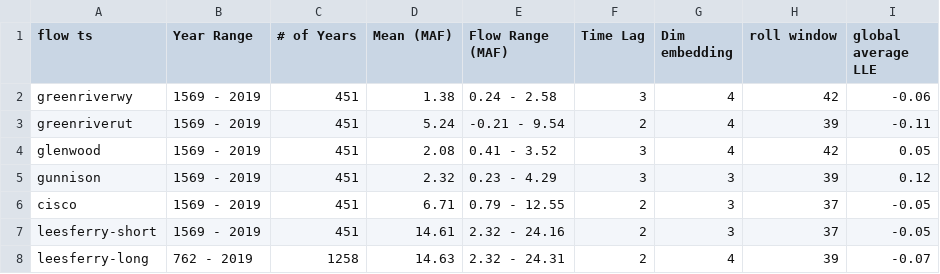
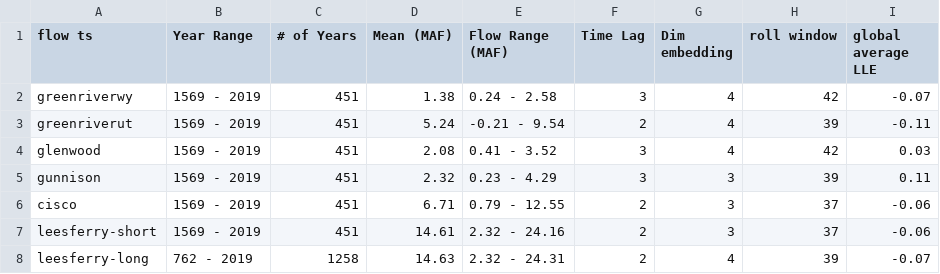
Before and after one commit to ppuentex/UCRB_NL_Streamflow, a CSV file: Output_Data/ts_info.csv, drawn as a sheet.

```diff
--- a/Output_Data/ts_info.csv
+++ b/Output_Data/ts_info.csv
@@ -1,8 +1,8 @@
 "flow ts","Year Range","# of Years","Mean (MAF)","Flow Range (MAF)","Time Lag","Dim embedding","roll window","global average LLE"
-"greenriverwy","1569 - 2019","451","1.38","0.24 - 2.58","3","4","42","-0.06"
+"greenriverwy","1569 - 2019","451","1.38","0.24 - 2.58","3","4","42","-0.07"
 "greenriverut","1569 - 2019","451","5.24","-0.21 - 9.54","2","4","39","-0.11"
-"glenwood","1569 - 2019","451","2.08","0.41 - 3.52","3","4","42","0.05"
-"gunnison","1569 - 2019","451","2.32","0.23 - 4.29","3","3","39","0.12"
-"cisco","1569 - 2019","451","6.71","0.79 - 12.55","2","3","37","-0.05"
-"leesferry-short","1569 - 2019","451","14.61","2.32 - 24.16","2","3","37","-0.05"
+"glenwood","1569 - 2019","451","2.08","0.41 - 3.52","3","4","42","0.03"
+"gunnison","1569 - 2019","451","2.32","0.23 - 4.29","3","3","39","0.11"
+"cisco","1569 - 2019","451","6.71","0.79 - 12.55","2","3","37","-0.06"
+"leesferry-short","1569 - 2019","451","14.61","2.32 - 24.16","2","3","37","-0.06"
 "leesferry-long","762 - 2019","1258","14.63","2.32 - 24.31","2","4","39","-0.07"
```
Also changed, not shown: 7 other files.
